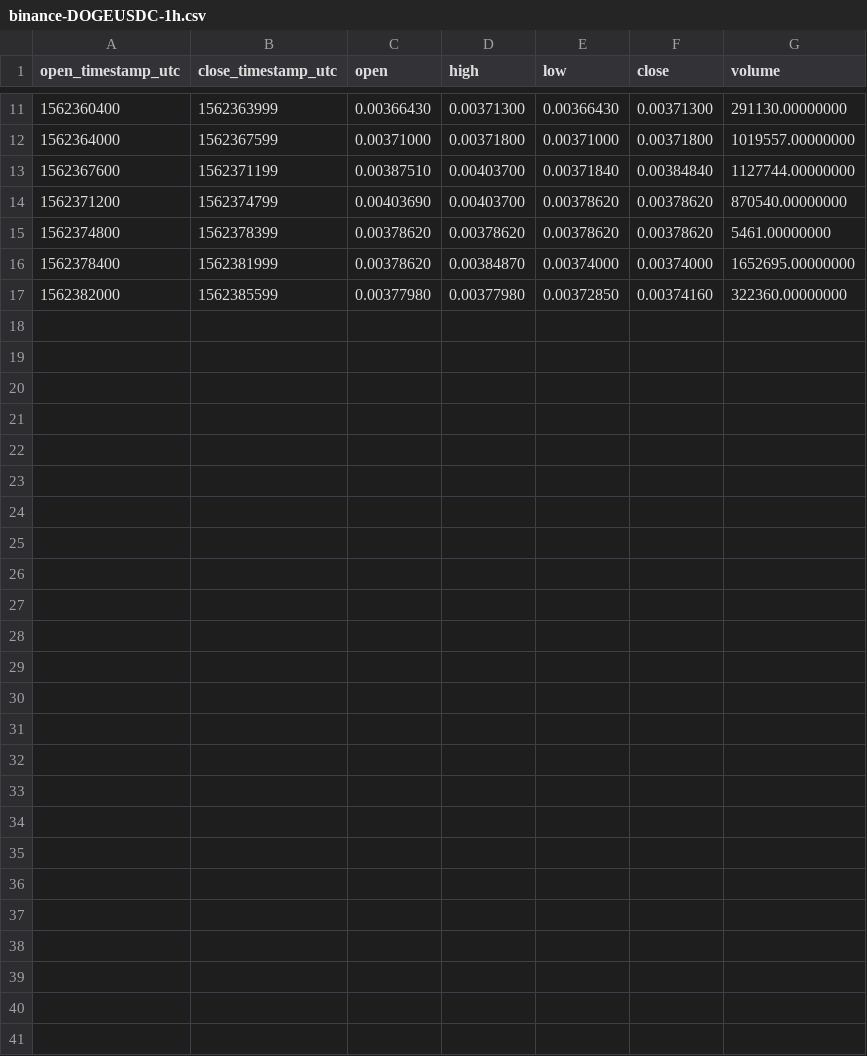
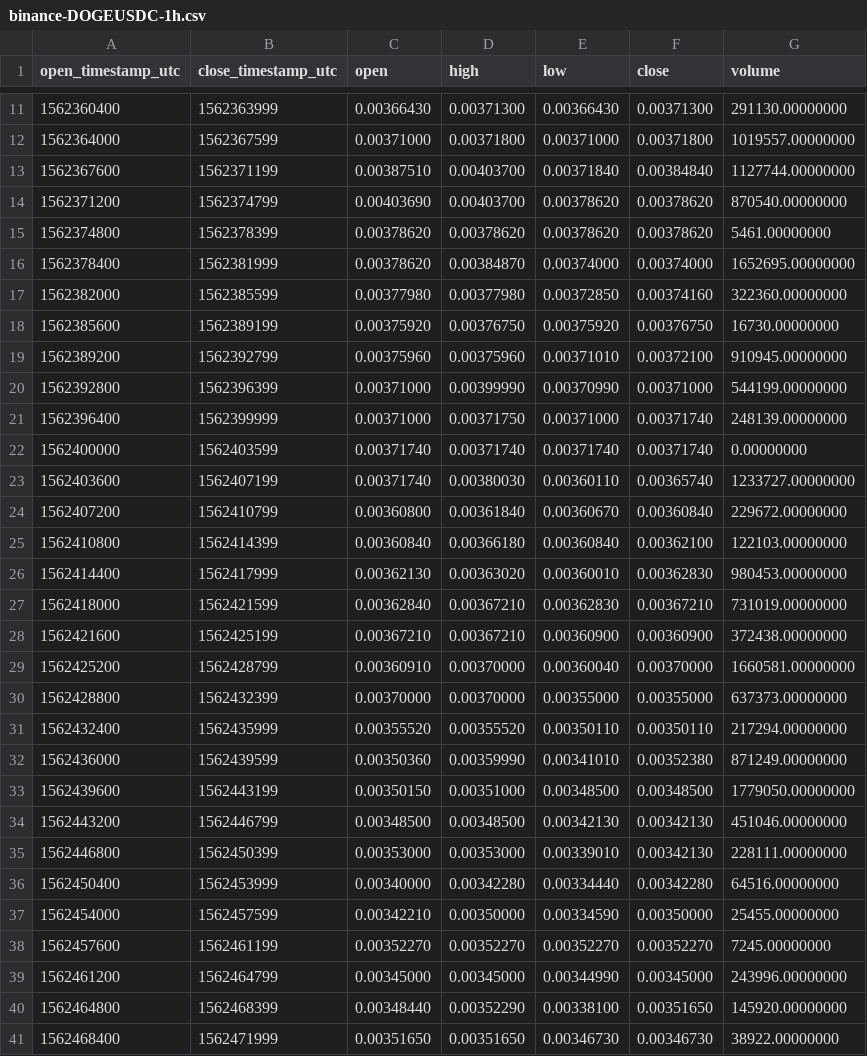
Before and after one commit to cryptobigbro/binance-DOGEUSDC, a CSV file: binance-DOGEUSDC-1h.csv, drawn as a sheet; only a part is shown, gaps mark what is left out.

Commit message:
Update OHLCV data.

```diff
--- a/binance-DOGEUSDC-1h.csv
+++ b/binance-DOGEUSDC-1h.csv
@@ -17 +17,25 @@ open_timestamp_utc,close_timestamp_utc,open,high,low,close,volume
 1562382000,1562385599,0.00377980,0.00377980,0.00372850,0.00374160,322360.00000000
+1562385600,1562389199,0.00375920,0.00376750,0.00375920,0.00376750,16730.00000000
+1562389200,1562392799,0.00375960,0.00375960,0.00371010,0.00372100,910945.00000000
+1562392800,1562396399,0.00371000,0.00399990,0.00370990,0.00371000,544199.00000000
+1562396400,1562399999,0.00371000,0.00371750,0.00371000,0.00371740,248139.00000000
+1562400000,1562403599,0.00371740,0.00371740,0.00371740,0.00371740,0.00000000
+1562403600,1562407199,0.00371740,0.00380030,0.00360110,0.00365740,1233727.00000000
+1562407200,1562410799,0.00360800,0.00361840,0.00360670,0.00360840,229672.00000000
+1562410800,1562414399,0.00360840,0.00366180,0.00360840,0.00362100,122103.00000000
+1562414400,1562417999,0.00362130,0.00363020,0.00360010,0.00362830,980453.00000000
+1562418000,1562421599,0.00362840,0.00367210,0.00362830,0.00367210,731019.00000000
+1562421600,1562425199,0.00367210,0.00367210,0.00360900,0.00360900,372438.00000000
+1562425200,1562428799,0.00360910,0.00370000,0.00360040,0.00370000,1660581.00000000
+1562428800,1562432399,0.00370000,0.00370000,0.00355000,0.00355000,637373.00000000
+1562432400,1562435999,0.00355520,0.00355520,0.00350110,0.00350110,217294.00000000
+1562436000,1562439599,0.00350360,0.00359990,0.00341010,0.00352380,871249.00000000
+1562439600,1562443199,0.00350150,0.00351000,0.00348500,0.00348500,1779050.00000000
+1562443200,1562446799,0.00348500,0.00348500,0.00342130,0.00342130,451046.00000000
+1562446800,1562450399,0.00353000,0.00353000,0.00339010,0.00342130,228111.00000000
+1562450400,1562453999,0.00340000,0.00342280,0.00334440,0.00342280,64516.00000000
+1562454000,1562457599,0.00342210,0.00350000,0.00334590,0.00350000,25455.00000000
+1562457600,1562461199,0.00352270,0.00352270,0.00352270,0.00352270,7245.00000000
+1562461200,1562464799,0.00345000,0.00345000,0.00344990,0.00345000,243996.00000000
+1562464800,1562468399,0.00348440,0.00352290,0.00338100,0.00351650,145920.00000000
+1562468400,1562471999,0.00351650,0.00351650,0.00346730,0.00346730,38922.00000000
```
Also changed, not shown: 2 other files.
